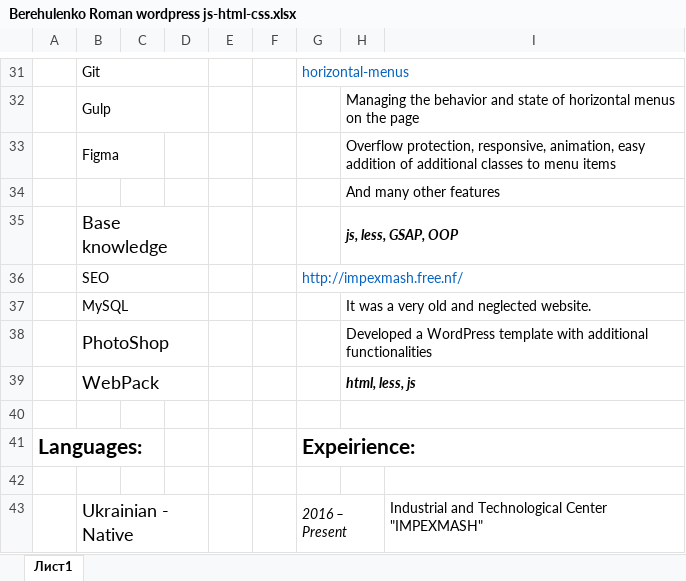
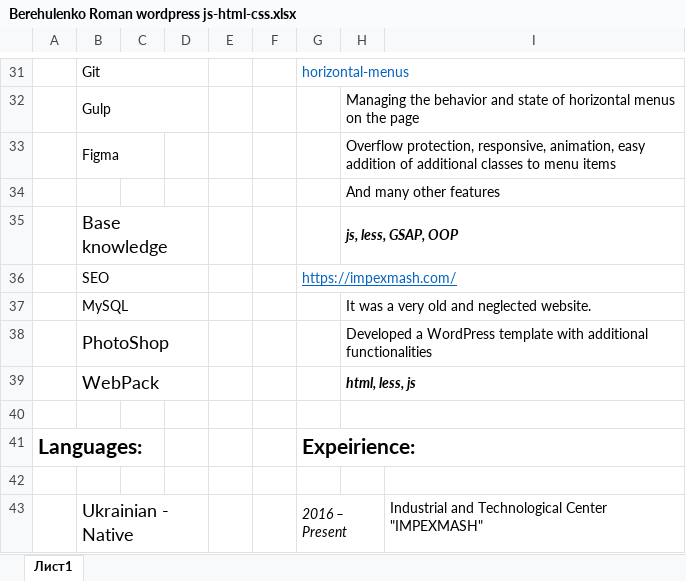
Before and after one commit to Romron/conspectus, an Excel workbook: Фриланс/Резюме/level_0/Berehulenko Roman wordpress js-html-css.xlsx, sheet Лист1, drawn as a sheet; only a part is shown, gaps mark what is left out; values as stored, in another font and other column widths than the file's, no borders; the diff names each change by its address in the sheet, - before the commit and + after, or states it on an @@ line.

```diff
--- a/Фриланс/Резюме/level_0/Berehulenko Roman wordpress js-html-css.xlsx (sheet Лист1)
+++ b/Фриланс/Резюме/level_0/Berehulenko Roman wordpress js-html-css.xlsx (sheet Лист1)
-G36: http://impexmash.free.nf/
+G36: https://impexmash.com/
-G36 underline: off
+G36 underline: on
```
Also changed, not shown: Фриланс/Резюме/level_0/Берегуленко Роман wordpress js-html-css.xlsx, 2 other files.
